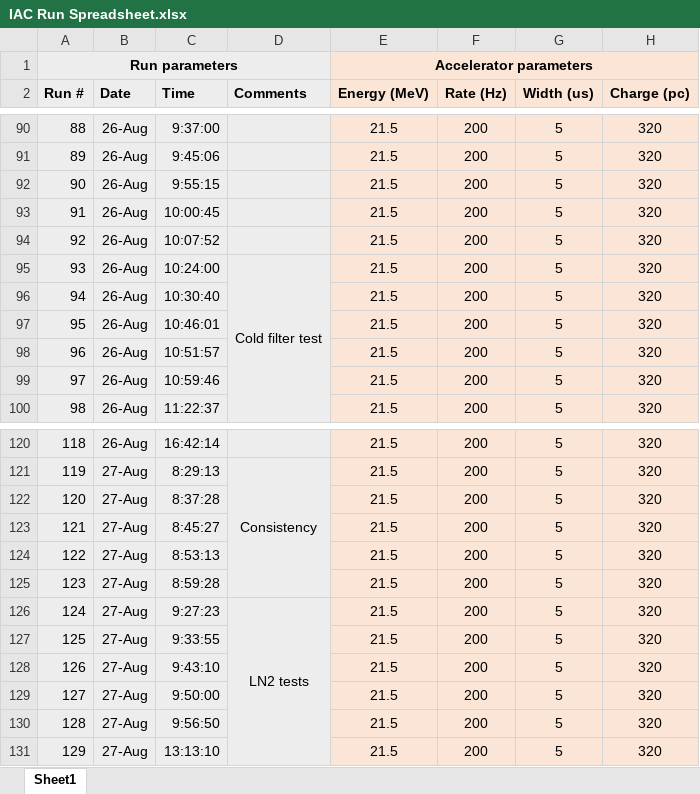
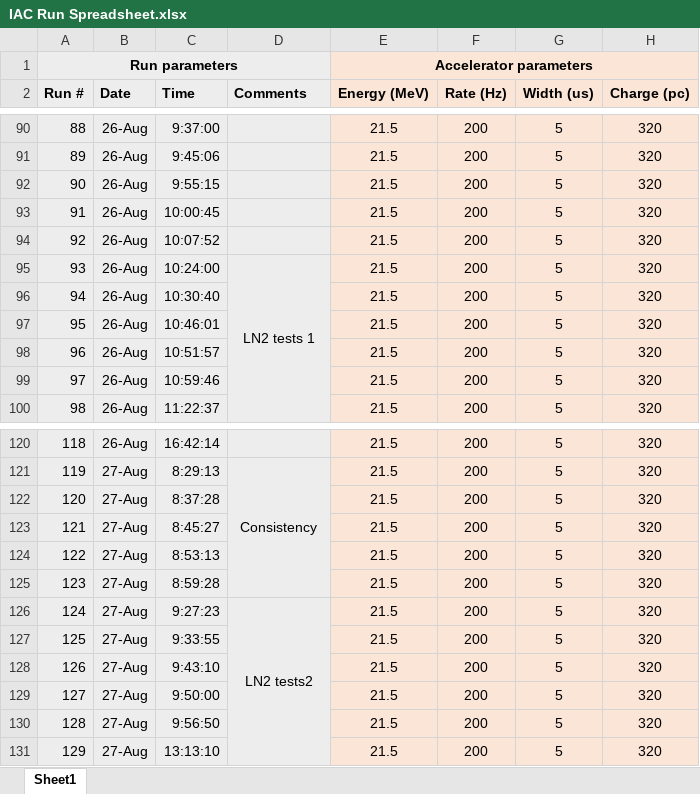
Before and after one commit to jeffburggraf/IACExperiment, an Excel workbook: exp_data/IAC Run Spreadsheet.xlsx, sheet Sheet1, drawn as a sheet; only a part is shown, gaps mark what is left out; values as stored, in another font and other column widths than the file's, no borders; the diff names each change by its address in the sheet, - before the commit and + after, or states it on an @@ line.

```diff
--- a/exp_data/IAC Run Spreadsheet.xlsx (sheet Sheet1)
+++ b/exp_data/IAC Run Spreadsheet.xlsx (sheet Sheet1)
-D95 (Comments): Cold filter test
+D95 (Comments): LN2 tests 1
-D126 (Comments): LN2 tests
+D126 (Comments): LN2 tests2
```
Also changed, not shown: 16 other files.
